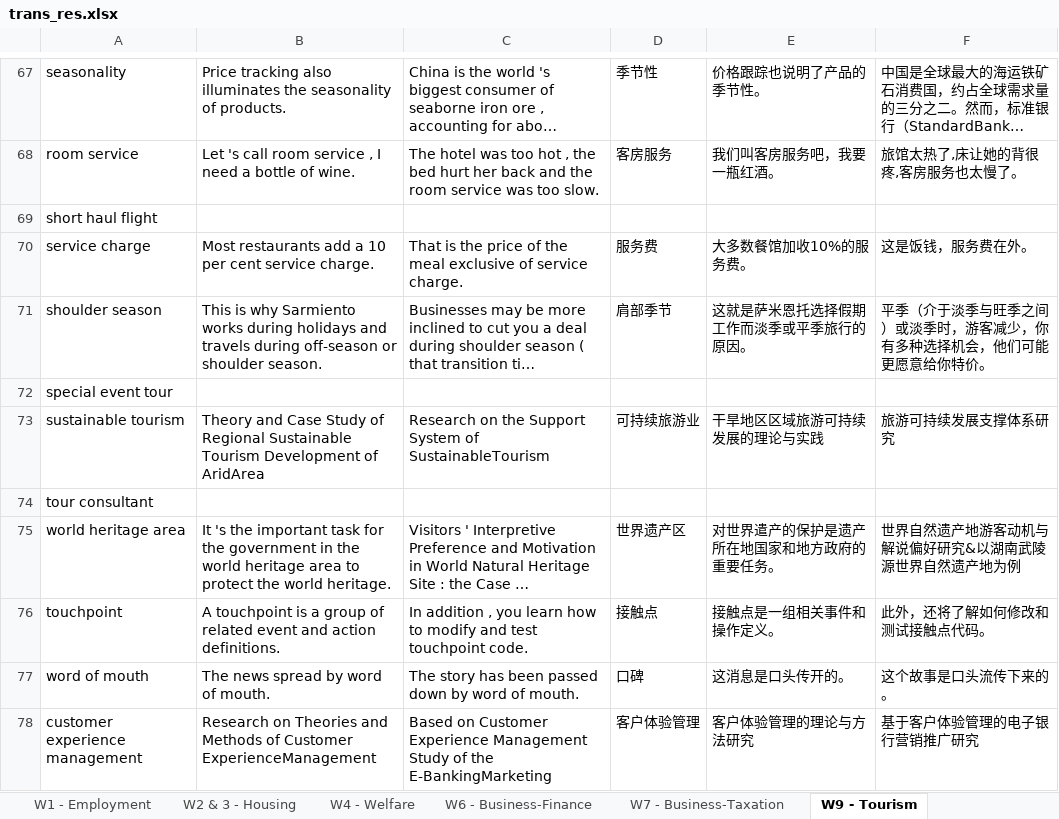
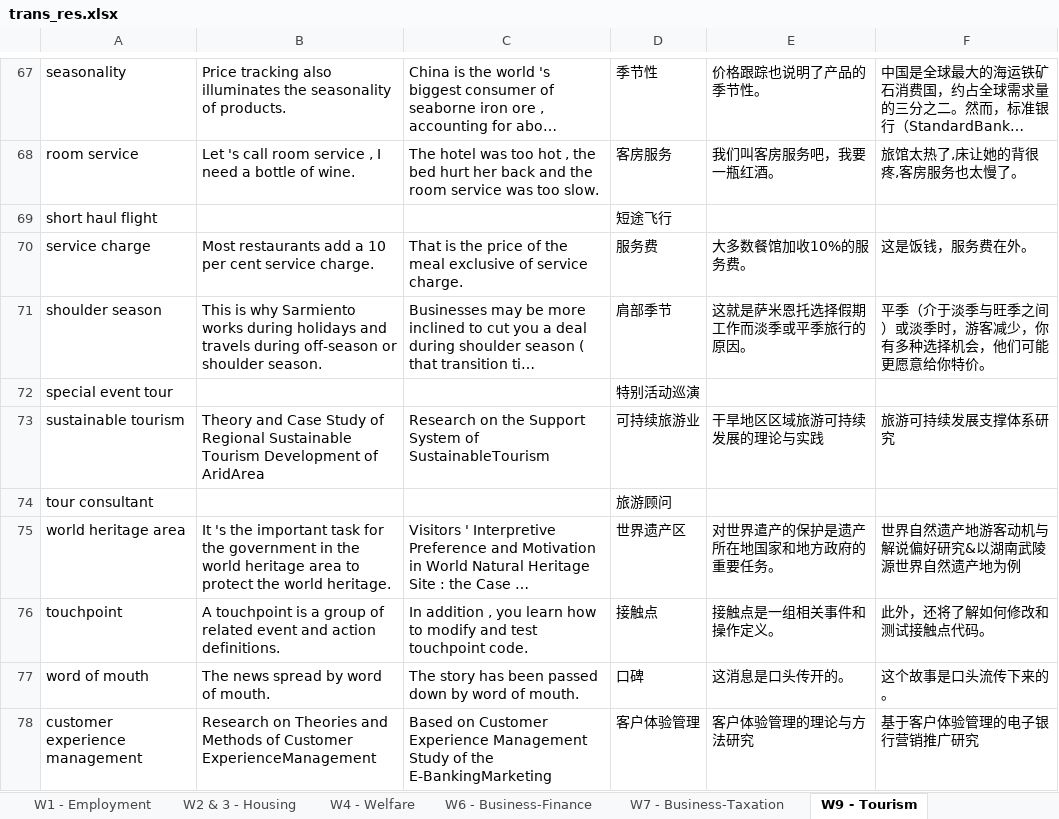
Before and after one commit to hongtao45/Translator, an Excel workbook: trans_res.xlsx, sheet W9 - Tourism, drawn as a sheet; only a part is shown, gaps mark what is left out; long unchanged cells end in …; values as stored, in another font and other column widths than the file's, no borders; the diff covers the shown part only; the diff names each change by its address in the sheet, - before the commit and + after, or states it on an @@ line.

```diff
--- a/trans_res.xlsx (sheet W9 - Tourism)
+++ b/trans_res.xlsx (sheet W9 - Tourism)
-D69: (empty)
+D69: 短途飞行
-D72: (empty)
+D72: 特别活动巡演
-D74: (empty)
+D74: 旅游顾问
```
Also changed, not shown: 11 edited cells elsewhere in this sheet, sheet W7 - Business-Taxation, sheet W2 & 3 - Housing, sheet W4 - Welfare, sheet W9 + W10 - Medicine- GPs, sheet W1 - Employment, sheet W6 - Business-Finance, Glossary template - APG 5885 - Sem 1, 2021 - SEU.xlsx, 8 other files.
